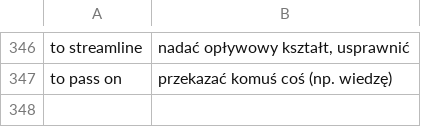
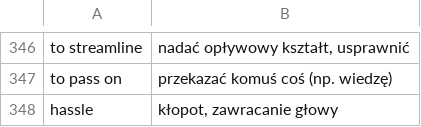
Before and after one commit to cezarysanecki/anki-cards, a CSV file: polish-english.csv, drawn as a sheet; only a part is shown, gaps mark what is left out.

Commit message:
Update polish-english.csv

```diff
--- a/polish-english.csv
+++ b/polish-english.csv
@@ -347 +347,2 @@ to streamline|nadać opływowy kształt, usprawnić
 to pass on|przekazać komuś coś (np. wiedzę)
+hassle|kłopot, zawracanie głowy
```
